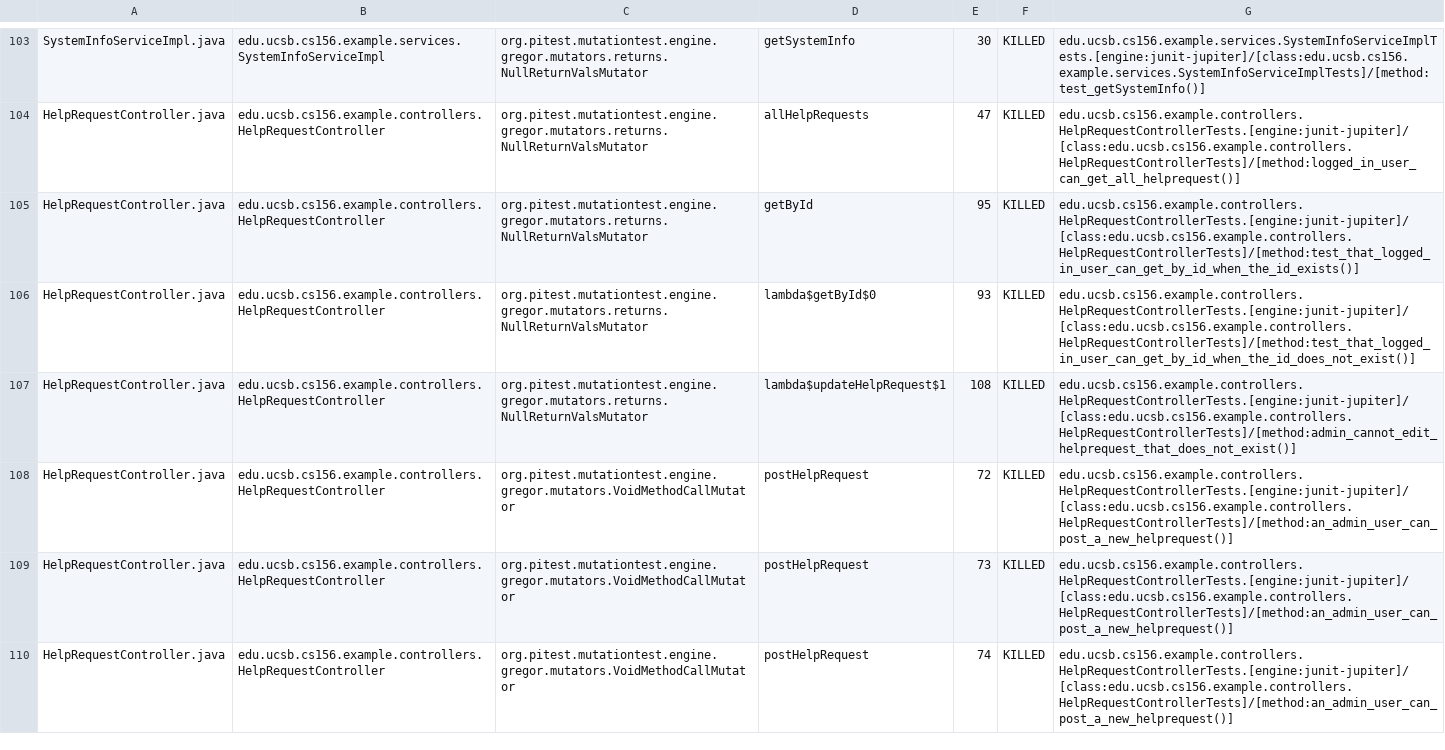
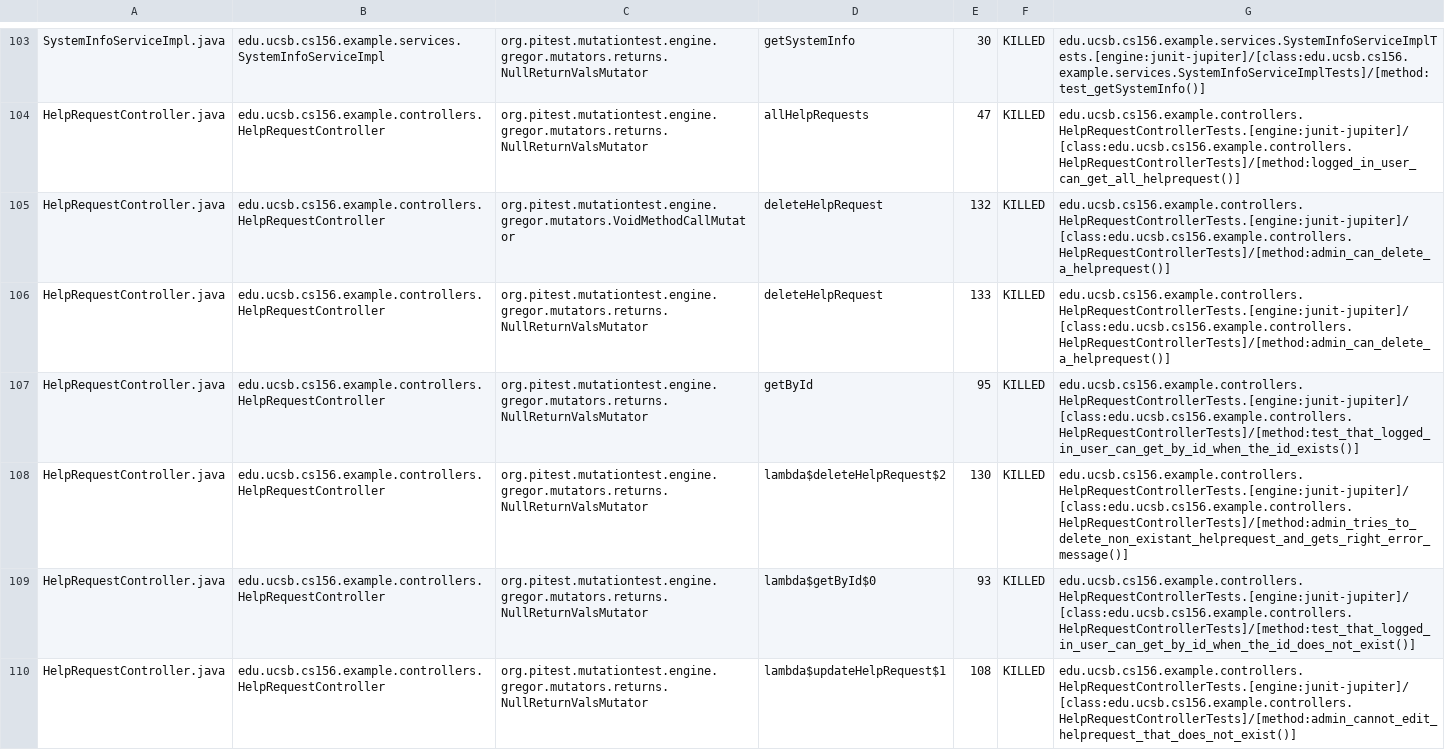
Before and after one commit to ucsb-cs156-f23/team02-f23-5pm-1, a CSV file: pitest/mutations.csv, drawn as a sheet; only a part is shown, gaps mark what is left out; the shorter side is filled out with more unchanged rows; the diff names each change by its address in the sheet, - before the commit and + after, or states it on an @@ line.

Commit message:
Deploying to gh-pages from @ ucsb-cs156-f23/team02-f23-5pm-1@9fc798a6ff2d6ca5bd4b2d26c5ad86e1a672e1f3 🚀

```diff
--- a/pitest/mutations.csv
+++ b/pitest/mutations.csv
+row 105: HelpRequestController.java | edu.ucsb.cs156.example.controllers.HelpRequestController | org.pitest.mutationtest.engine.gregor.mutators.VoidMethodCallMutator | deleteHelpRequest | 132 | KILLED | edu.ucsb.cs156.example.controllers.HelpRequestControllerTests.[engine:junit-jupiter]/[class:edu.ucsb.cs156.example.controllers.HelpRequestControllerTests]/[method:admin_can_delete_a_helprequest()]
+row 106: HelpRequestController.java | edu.ucsb.cs156.example.controllers.HelpRequestController | org.pitest.mutationtest.engine.gregor.mutators.returns.NullReturnValsMutator | deleteHelpRequest | 133 | KILLED | edu.ucsb.cs156.example.controllers.HelpRequestControllerTests.[engine:junit-jupiter]/[class:edu.ucsb.cs156.example.controllers.HelpRequestControllerTests]/[method:admin_can_delete_a_helprequest()]
+row 108: HelpRequestController.java | edu.ucsb.cs156.example.controllers.HelpRequestController | org.pitest.mutationtest.engine.gregor.mutators.returns.NullReturnValsMutator | lambda$deleteHelpRequest$2 | 130 | KILLED | edu.ucsb.cs156.example.controllers.HelpRequestControllerTests.[engine:junit-jupiter]/[class:edu.ucsb.cs156.example.controllers.HelpRequestControllerTests]/[method:admin_tries_to_delete_non_existant_helprequest_and_gets_right_error_message()]
```
Also changed, not shown: 17 other files.
